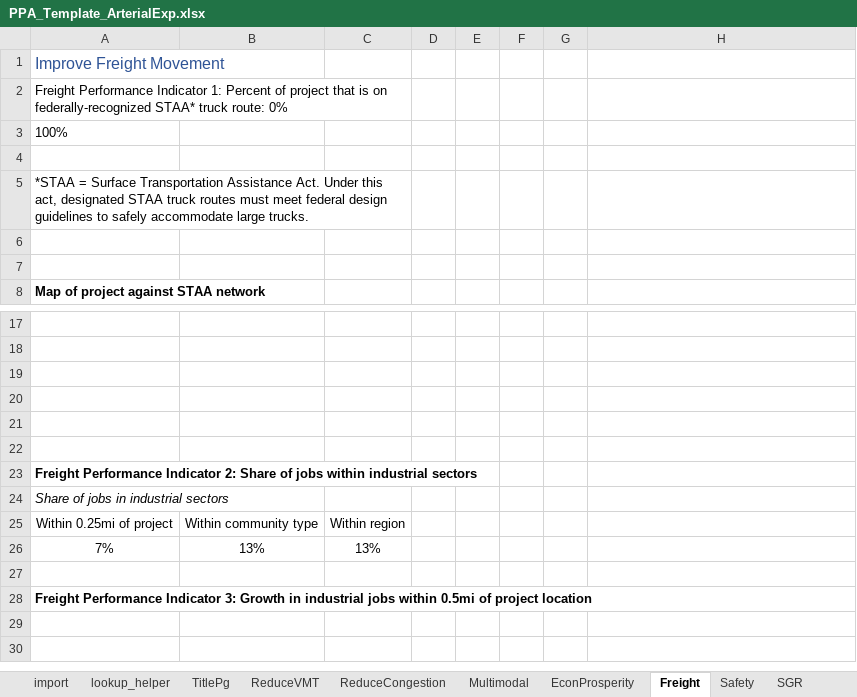
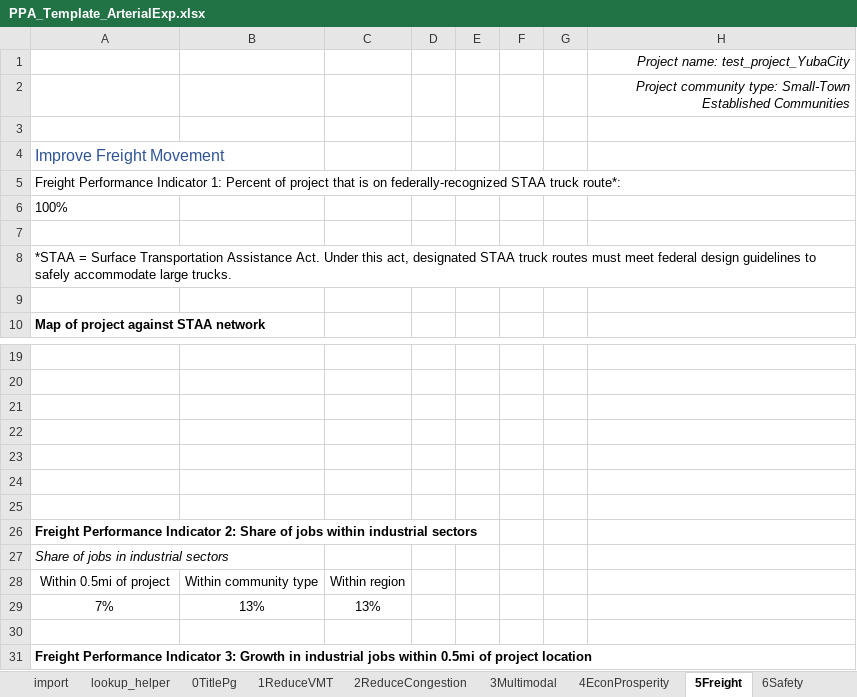
Before and after one commit to djconly85/PPA2_0_code, an Excel workbook: PPA2/ExcelTemplate/PPA_Template_ArterialExp.xlsx, sheet 5Freight, drawn as a sheet; only a part is shown, gaps mark what is left out; values as stored, in another font and other column widths than the file's, no borders; charts and pictures not drawn; removed rows and columns are numbered as before the commit, all else as after; the diff names each change by its address in the sheet, - before the commit and + after, or states it on an @@ line.

```diff
--- a/PPA2/ExcelTemplate/PPA_Template_ArterialExp.xlsx (sheet 5Freight)
+++ b/PPA2/ExcelTemplate/PPA_Template_ArterialExp.xlsx (sheet 5Freight)
-sheet tab: TitlePg
+sheet tab: 0TitlePg
-sheet tab: ReduceVMT
+sheet tab: 1ReduceVMT
-sheet tab: ReduceCongestion
+sheet tab: 2ReduceCongestion
-sheet tab: Multimodal
+sheet tab: 3Multimodal
-sheet tab: EconProsperity
+sheet tab: 4EconProsperity
-sheet tab: Freight
+sheet tab: 5Freight
-sheet tab: Safety
+sheet tab: 6Safety
+row 1:  |  |  |  |  |  |  | Project name: test_project_YubaCity
+row 2:  |  |  |  |  |  |  | Project community type: Small-Town Established Communities
+row 3: (empty)
-A5: …on federally-recognized STAA* truck route: 0%
+A5: …on federally-recognized STAA truck route*:
-A2:C2 merged
+A5:H5 merged
-A5:C5 merged
+A8:H8 merged
-row 6: (empty)
+row 25: (empty)
-A28: Within 0.25mi of project
+A28: Within 0.5mi of project
```
Also changed, not shown: sheet 8SocioEconEquity, sheet 3Multimodal, sheet 6Safety, sheet lookup_helper, sheet 4EconProsperity, sheet 0TitlePg, 4 more sheets, other sheet tabs, formulas that keep their value, charts or pictures, 13 other files.
